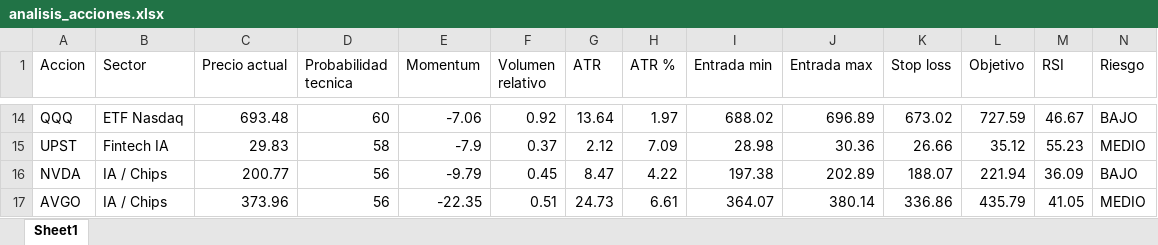
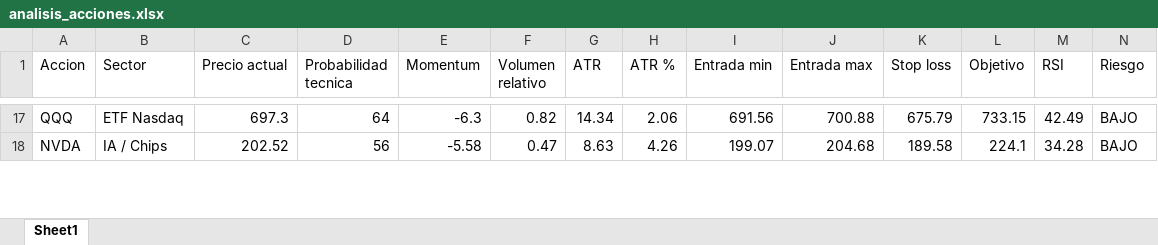
Before and after one commit to davascoj/Analizador-acciones, an Excel workbook: analisis_acciones.xlsx, sheet Sheet1, drawn as a sheet; only a part is shown, gaps mark what is left out; values as stored, in another font and other column widths than the file's, no borders; removed rows and columns are numbered as before the commit, all else as after; rows hold the shown columns only; the diff covers the shown part only; the diff names each change by its address in the sheet, - before the commit and + after, or states it on an @@ line.

```diff
--- a/analisis_acciones.xlsx (sheet Sheet1)
+++ b/analisis_acciones.xlsx (sheet Sheet1)
-C17 (Precio actual): 693.48
+C17 (Precio actual): 697.3
-D17 (Probabilidad tecnica): 60
+D17 (Probabilidad tecnica): 64
-E17 (Momentum): -7.06
+E17 (Momentum): -6.3
-F17 (Volumen relativo): 0.92
+F17 (Volumen relativo): 0.82
-G17 (ATR): 13.64
+G17 (ATR): 14.34
-H17 (ATR %): 1.97
+H17 (ATR %): 2.06
-I17 (Entrada min): 688.02
+I17 (Entrada min): 691.56
-J17 (Entrada max): 696.89
+J17 (Entrada max): 700.88
-K17 (Stop loss): 673.02
+K17 (Stop loss): 675.79
-L17 (Objetivo): 727.59
+L17 (Objetivo): 733.15
-M17 (RSI): 46.67
+M17 (RSI): 42.49
-row 15: UPST | Fintech IA | 29.83 | 58 | -7.9 | 0.37 | 2.12 | 7.09 | 28.98 | 30.36 | 26.66 | 35.12 | 55.23 | MEDIO
-C18 (Precio actual): 200.77
+C18 (Precio actual): 202.52
-E18 (Momentum): -9.79
+E18 (Momentum): -5.58
-F18 (Volumen relativo): 0.45
+F18 (Volumen relativo): 0.47
-G18 (ATR): 8.47
+G18 (ATR): 8.63
-H18 (ATR %): 4.22
+H18 (ATR %): 4.26
-I18 (Entrada min): 197.38
+I18 (Entrada min): 199.07
-J18 (Entrada max): 202.89
+J18 (Entrada max): 204.68
-K18 (Stop loss): 188.07
+K18 (Stop loss): 189.58
-L18 (Objetivo): 221.94
+L18 (Objetivo): 224.1
-M18 (RSI): 36.09
+M18 (RSI): 34.28
-row 17: AVGO | IA / Chips | 373.96 | 56 | -22.35 | 0.51 | 24.73 | 6.61 | 364.07 | 380.14 | 336.86 | 435.79 | 41.05 | MEDIO
```
Also changed, not shown: 13 added rows, 11 removed rows and 215 edited cells elsewhere in this sheet, 1 other file.
